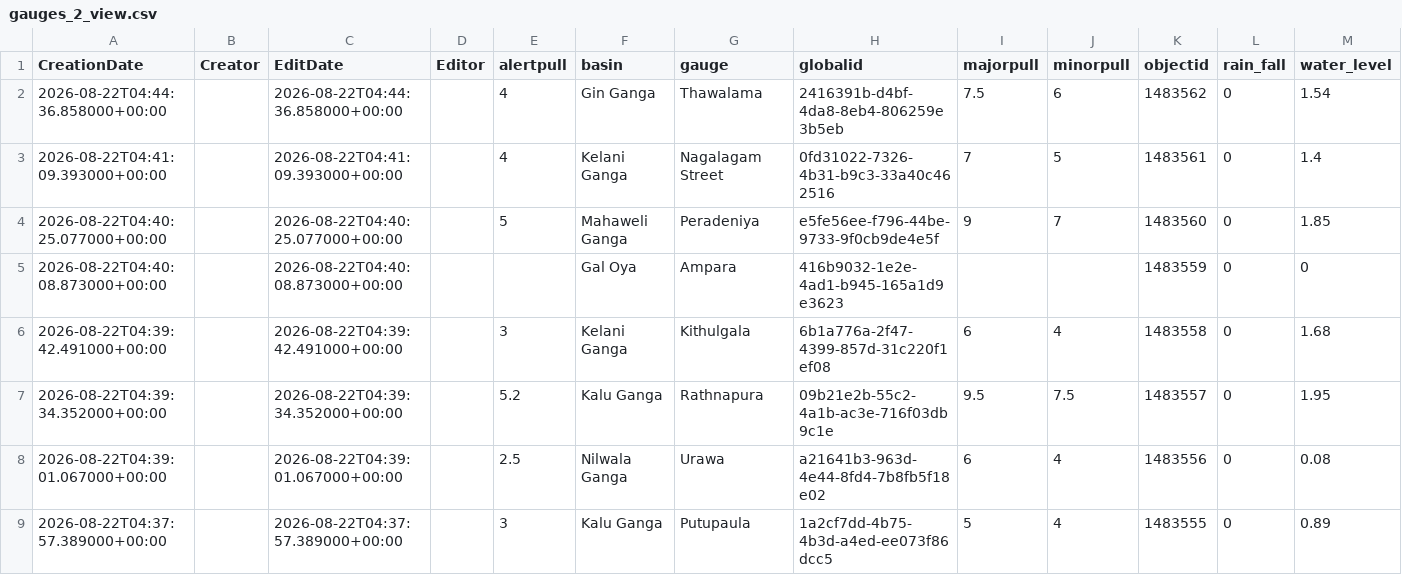
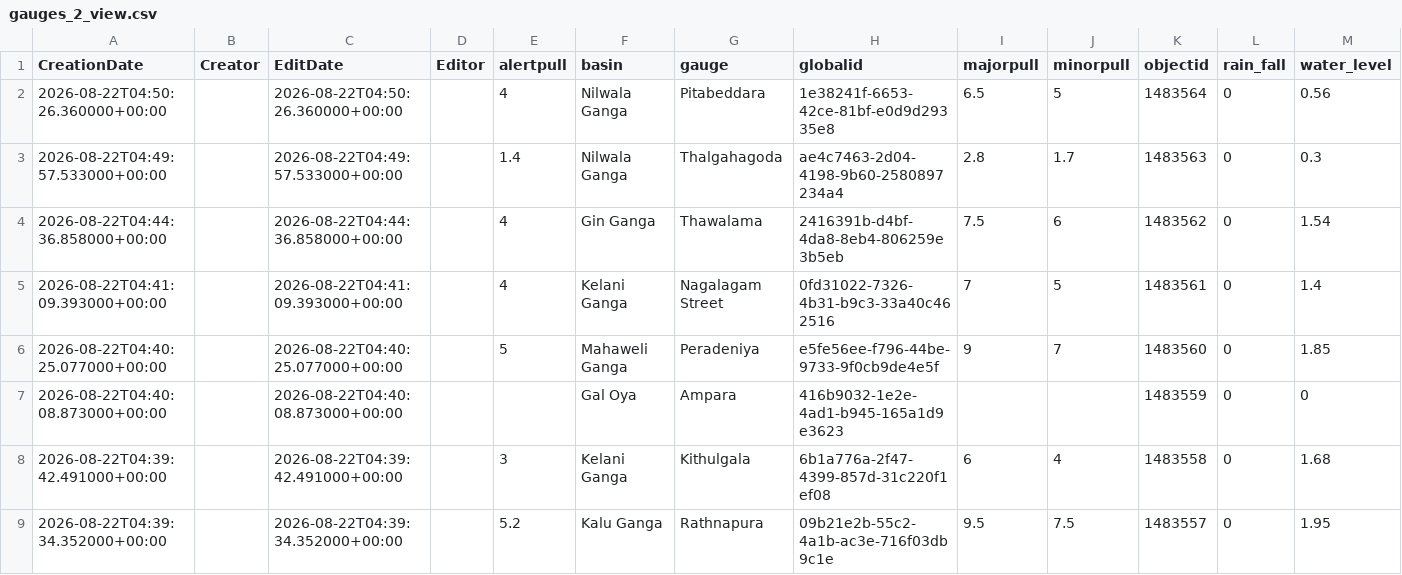
Before and after one commit to RensithUdara/Flood-Data, a CSV file: data/gauges_2_view.csv, drawn as a sheet; only a part is shown; the shorter side is filled out with more unchanged rows; the diff names each change by its address in the sheet, - before the commit and + after, or states it on an @@ line.

Commit message:
chore: update gauges_2_view data (6425 records, 2026-08-22 05:19:51 UTC)

```diff
--- a/data/gauges_2_view.csv
+++ b/data/gauges_2_view.csv
+row 2: 2026-08-22T04:50:26.360000+00:00 |  | 2026-08-22T04:50:26.360000+00:00 |  | 4 | Nilwala Ganga | Pitabeddara | 1e38241f-6653-42ce-81bf-e0d9d29335e8 | 6.5 | 5 | 1483564 | 0 | 0.56
+row 3: 2026-08-22T04:49:57.533000+00:00 |  | 2026-08-22T04:49:57.533000+00:00 |  | 1.4 | Nilwala Ganga | Thalgahagoda | ae4c7463-2d04-4198-9b60-2580897234a4 | 2.8 | 1.7 | 1483563 | 0 | 0.3
```
Also changed, not shown: 1 other file.
